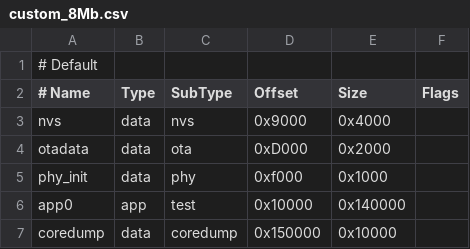
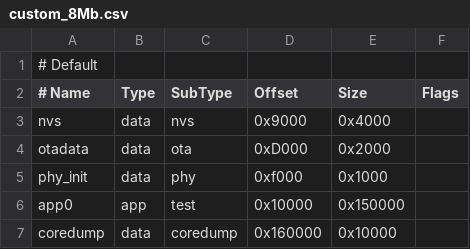
Before and after one commit to bmorcelli/Launcher, a CSV file: support_files/custom_8Mb.csv, drawn as a sheet.

```diff
--- a/support_files/custom_8Mb.csv
+++ b/support_files/custom_8Mb.csv
@@ -5,3 +5,3 @@ otadata,  data, ota,     0xD000,   0x2000,
 phy_init, data, phy,     0xf000,   0x1000,
-app0,     app,  test,    0x10000,  0x140000,
-coredump, data, coredump,0x150000, 0x10000,
+app0,     app,  test,    0x10000,  0x150000,
+coredump, data, coredump,0x160000, 0x10000,
```
Also changed, not shown: support_files/custom_4Mb.csv, support_files/custom_4Mb_noOta.csv, 1 other file.
